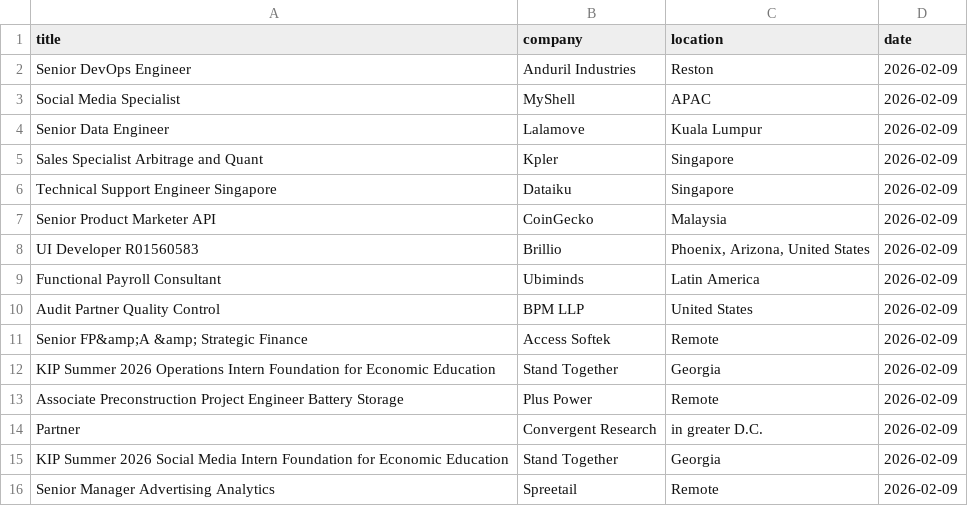
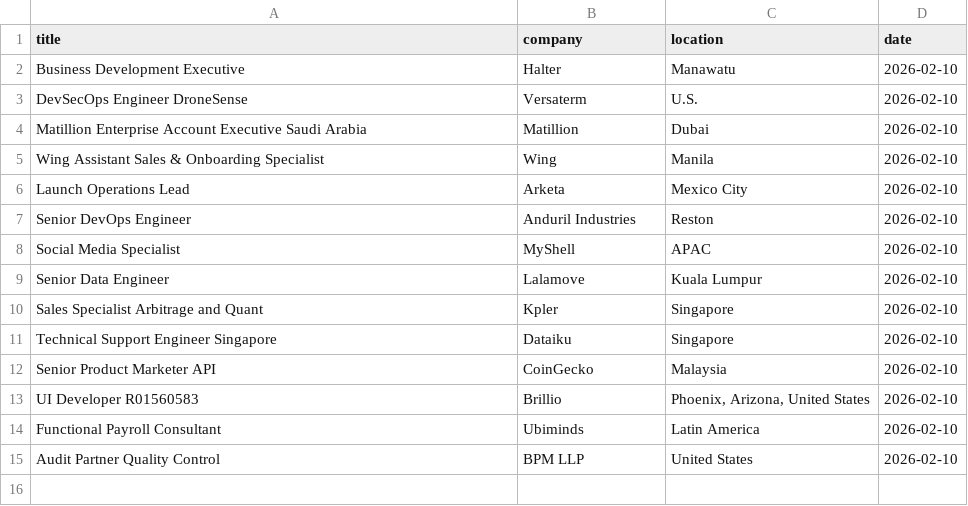
Before and after one commit to vvreddy4/Data-pipeline, a CSV file: data/cleaned_jobs.csv, drawn as a sheet.

Commit message:
Daily job data update

```diff
--- a/data/cleaned_jobs.csv
+++ b/data/cleaned_jobs.csv
@@ -1,16 +1,15 @@
 title,company,location,date
-Senior DevOps Engineer,Anduril Industries,Reston,2026-02-09
-Social Media Specialist,MyShell,APAC,2026-02-09
-Senior Data Engineer,Lalamove,Kuala Lumpur,2026-02-09
-Sales Specialist Arbitrage and Quant,Kpler,Singapore,2026-02-09
-Technical Support Engineer Singapore,Dataiku,Singapore,2026-02-09
-Senior Product Marketer API,CoinGecko,Malaysia,2026-02-09
-UI Developer R01560583,Brillio,"Phoenix, Arizona, United States",2026-02-09
-Functional Payroll Consultant,Ubiminds,Latin America,2026-02-09
-Audit Partner Quality Control,BPM LLP,United States,2026-02-09
-Senior FP&amp;A &amp; Strategic Finance,Access Softek,Remote,2026-02-09
-KIP Summer 2026 Operations Intern Foundation for Economic Education,Stand Together,Georgia,2026-02-09
-Associate Preconstruction Project Engineer Battery Storage,Plus Power,Remote,2026-02-09
-Partner,Convergent Research,in greater D.C.,2026-02-09
-KIP Summer 2026 Social Media Intern Foundation for Economic Education,Stand Together,Georgia,2026-02-09
-Senior Manager Advertising Analytics,Spreetail,Remote,2026-02-09
+Business Development Executive,Halter,Manawatu,2026-02-10
+DevSecOps Engineer DroneSense,Versaterm,U.S.,2026-02-10
+Matillion Enterprise Account Executive Saudi Arabia,Matillion,Dubai,2026-02-10
+Wing Assistant Sales & Onboarding Specialist,Wing,Manila,2026-02-10
+Launch Operations Lead,Arketa,Mexico City,2026-02-10
+Senior DevOps Engineer,Anduril Industries,Reston,2026-02-10
+Social Media Specialist,MyShell,APAC,2026-02-10
+Senior Data Engineer,Lalamove,Kuala Lumpur,2026-02-10
+Sales Specialist Arbitrage and Quant,Kpler,Singapore,2026-02-10
+Technical Support Engineer Singapore,Dataiku,Singapore,2026-02-10
+Senior Product Marketer API,CoinGecko,Malaysia,2026-02-10
+UI Developer R01560583,Brillio,"Phoenix, Arizona, United States",2026-02-10
+Functional Payroll Consultant,Ubiminds,Latin America,2026-02-10
+Audit Partner Quality Control,BPM LLP,United States,2026-02-10
```
Also changed, not shown: data/raw_jobs.csv.
